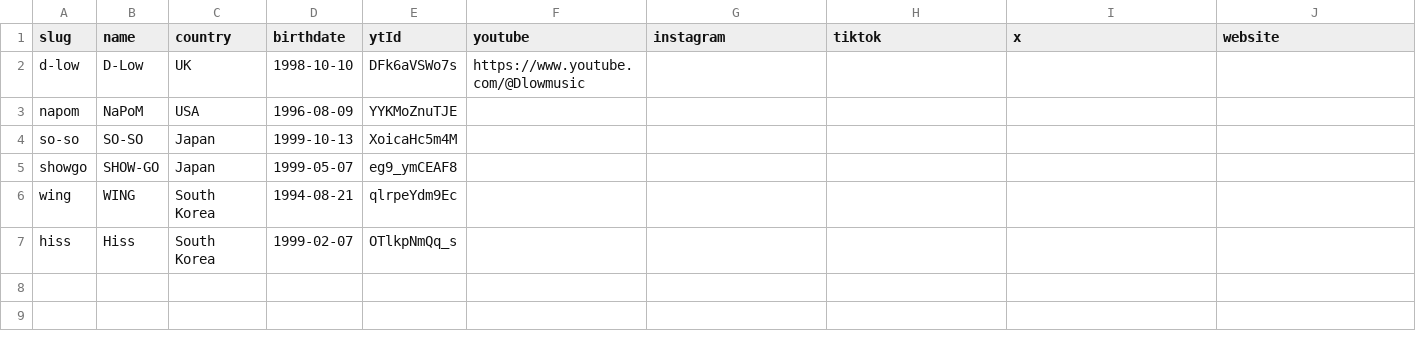
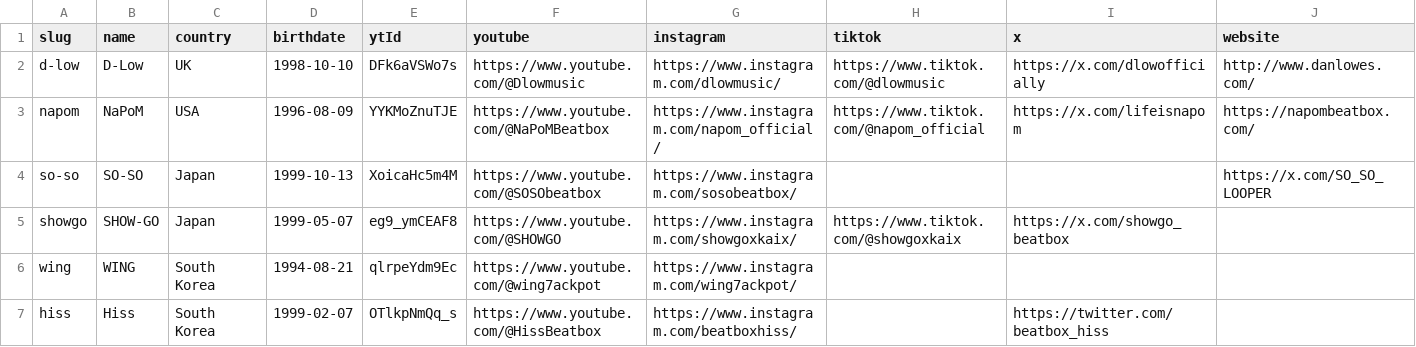
Before and after one commit to Yuma5329/yumaWebsite, a CSV file: tools/profiles.csv, drawn as a sheet.

Commit message:
Update profiles.csv

```diff
--- a/tools/profiles.csv
+++ b/tools/profiles.csv
@@ -1,7 +1,7 @@
 slug,name,country,birthdate,ytId,youtube,instagram,tiktok,x,website
-d-low,D-Low,UK,1998-10-10,DFk6aVSWo7s,https://www.youtube.com/@Dlowmusic,,,,
-napom,NaPoM,USA,1996-08-09,YYKMoZnuTJE,,,,,
-so-so,SO-SO,Japan,1999-10-13,XoicaHc5m4M,,,,,
-showgo,SHOW-GO,Japan,1999-05-07,eg9_ymCEAF8,,,,,
-wing,WING,South Korea,1994-08-21,qlrpeYdm9Ec,,,,,
-hiss,Hiss,South Korea,1999-02-07,OTlkpNmQq_s,,,,,
+d-low,D-Low,UK,1998-10-10,DFk6aVSWo7s,https://www.youtube.com/@Dlowmusic,https://www.instagram.com/dlowmusic/,https://www.tiktok.com/@dlowmusic,https://x.com/dlowofficially,http://www.danlowes.com/
+napom,NaPoM,USA,1996-08-09,YYKMoZnuTJE,https://www.youtube.com/@NaPoMBeatbox,https://www.instagram.com/napom_official/,https://www.tiktok.com/@napom_official,https://x.com/lifeisnapom,https://napombeatbox.com/
+so-so,SO-SO,Japan,1999-10-13,XoicaHc5m4M,https://www.youtube.com/@SOSObeatbox,https://www.instagram.com/sosobeatbox/,,,https://x.com/SO_SO_LOOPER,
+showgo,SHOW-GO,Japan,1999-05-07,eg9_ymCEAF8,https://www.youtube.com/@SHOWGO,https://www.instagram.com/showgoxkaix/,https://www.tiktok.com/@showgoxkaix,https://x.com/showgo_beatbox,
+wing,WING,South Korea,1994-08-21,qlrpeYdm9Ec,https://www.youtube.com/@wing7ackpot,https://www.instagram.com/wing7ackpot/,,,
+hiss,Hiss,South Korea,1999-02-07,OTlkpNmQq_s,https://www.youtube.com/@HissBeatbox,https://www.instagram.com/beatboxhiss/,,https://twitter.com/beatbox_hiss,
```
